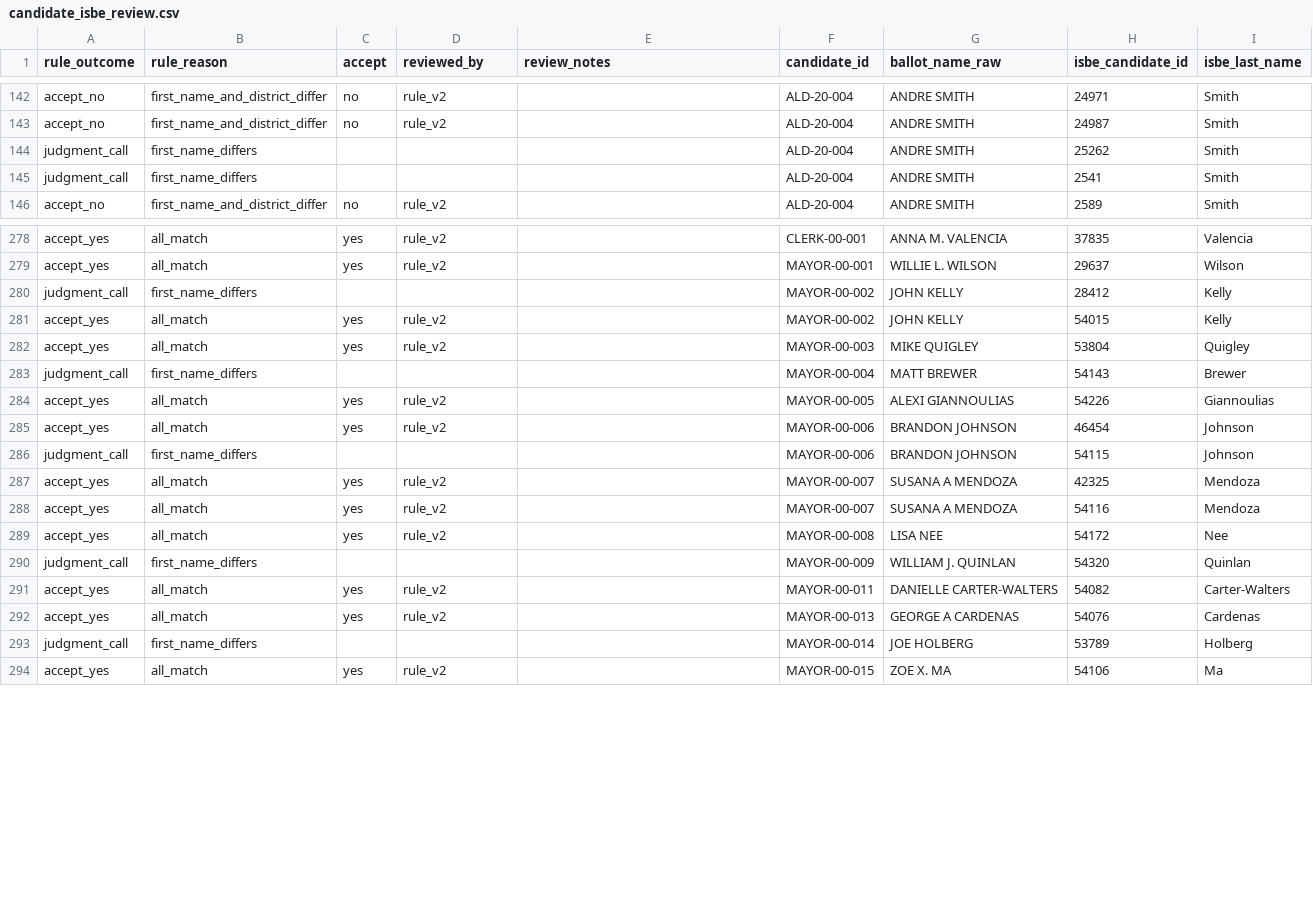
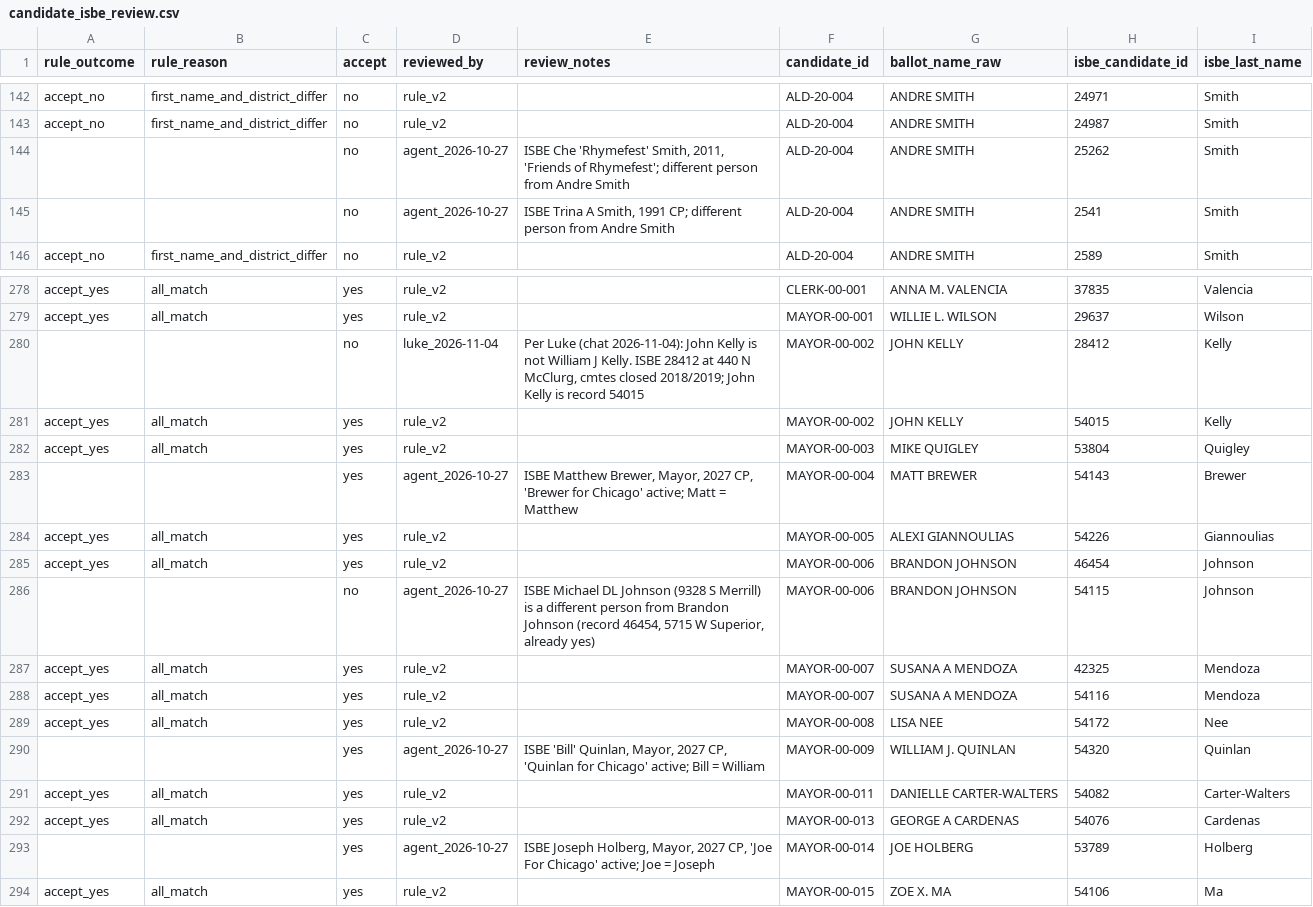
Before and after one commit to lukeleisman/election_candidate_info, a CSV file: data/crosswalk/candidate_isbe_review.csv, drawn as a sheet; only a part is shown, gaps mark what is left out; the diff covers the shown part only; the diff names each change by its address in the sheet, - before the commit and + after, or states it on an @@ line.

Commit message:
Review ISBE judgment calls; exclude three wrong name_only committees
Marked the 39 judgment-call rows in candidate_isbe_review.csv (agent review,
then Luke's confirmations for Reyes, Kelly and Gordils). Added exclude rows for
name_only committees 32034 (Peoria John Kelly), 29460 (Evergreen Park Michael
Murphy) and 35639 (Aurora Angela Clay Thomas). Regenerated candidate_committee.csv.

```diff
--- a/data/crosswalk/candidate_isbe_review.csv
+++ b/data/crosswalk/candidate_isbe_review.csv
-A144:A145 (rule_outcome): judgment_call
+A144:A145 (rule_outcome): (empty)
-B144:B145 (rule_reason): first_name_differs
+B144:B145 (rule_reason): (empty)
-C144:C145 (accept): (empty)
+C144:C145 (accept): no
-D144:D145 (reviewed_by): (empty)
+D144:D145 (reviewed_by): agent_2026-10-27
-E144 (review_notes): (empty)
+E144 (review_notes): ISBE Che 'Rhymefest' Smith, 2011, 'Friends of Rhymefest'; different person from Andre Smith
-E145 (review_notes): (empty)
+E145 (review_notes): ISBE Trina A Smith, 1991 CP; different person from Andre Smith
-A280 (rule_outcome): judgment_call
+A280 (rule_outcome): (empty)
-B280 (rule_reason): first_name_differs
+B280 (rule_reason): (empty)
-C280 (accept): (empty)
+C280 (accept): no
-D280 (reviewed_by): (empty)
+D280 (reviewed_by): luke_2026-11-04
-E280 (review_notes): (empty)
+E280 (review_notes): Per Luke (chat 2026-11-04): John Kelly is not William J Kelly. ISBE 28412 at 440 N McClurg, cmtes closed 2018/2019; John Kelly is record 54015
-A283 (rule_outcome): judgment_call
+A283 (rule_outcome): (empty)
-B283 (rule_reason): first_name_differs
+B283 (rule_reason): (empty)
-C283 (accept): (empty)
+C283 (accept): yes
-D283 (reviewed_by): (empty)
+D283 (reviewed_by): agent_2026-10-27
-E283 (review_notes): (empty)
+E283 (review_notes): ISBE Matthew Brewer, Mayor, 2027 CP, 'Brewer for Chicago' active; Matt = Matthew
-A286 (rule_outcome): judgment_call
+A286 (rule_outcome): (empty)
-B286 (rule_reason): first_name_differs
+B286 (rule_reason): (empty)
-C286 (accept): (empty)
+C286 (accept): no
-D286 (reviewed_by): (empty)
+D286 (reviewed_by): agent_2026-10-27
-E286 (review_notes): (empty)
+E286 (review_notes): ISBE Michael DL Johnson (9328 S Merrill) is a different person from Brandon Johnson (record 46454, 5715 W Superior, already yes)
-A290 (rule_outcome): judgment_call
+A290 (rule_outcome): (empty)
-B290 (rule_reason): first_name_differs
+B290 (rule_reason): (empty)
-C290 (accept): (empty)
+C290 (accept): yes
-D290 (reviewed_by): (empty)
+D290 (reviewed_by): agent_2026-10-27
-E290 (review_notes): (empty)
+E290 (review_notes): ISBE 'Bill' Quinlan, Mayor, 2027 CP, 'Quinlan for Chicago' active; Bill = William
-A293 (rule_outcome): judgment_call
+A293 (rule_outcome): (empty)
-B293 (rule_reason): first_name_differs
+B293 (rule_reason): (empty)
-C293 (accept): (empty)
+C293 (accept): yes
-D293 (reviewed_by): (empty)
+D293 (reviewed_by): agent_2026-10-27
-E293 (review_notes): (empty)
+E293 (review_notes): ISBE Joseph Holberg, Mayor, 2027 CP, 'Joe For Chicago' active; Joe = Joseph
```
Also changed, not shown: 160 edited cells elsewhere in this file, data/crosswalk/candidate_committee.csv, 1 other file.
